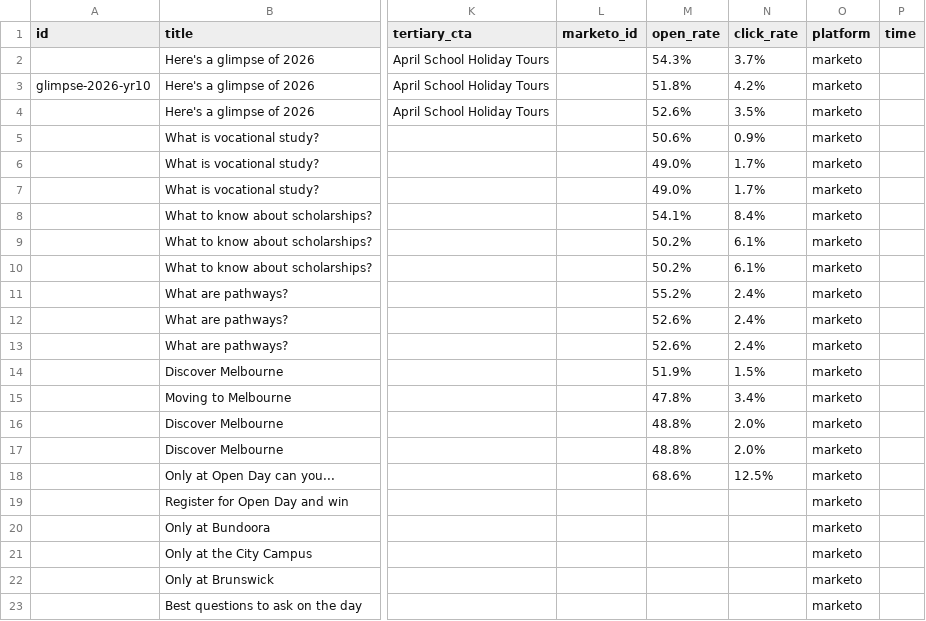
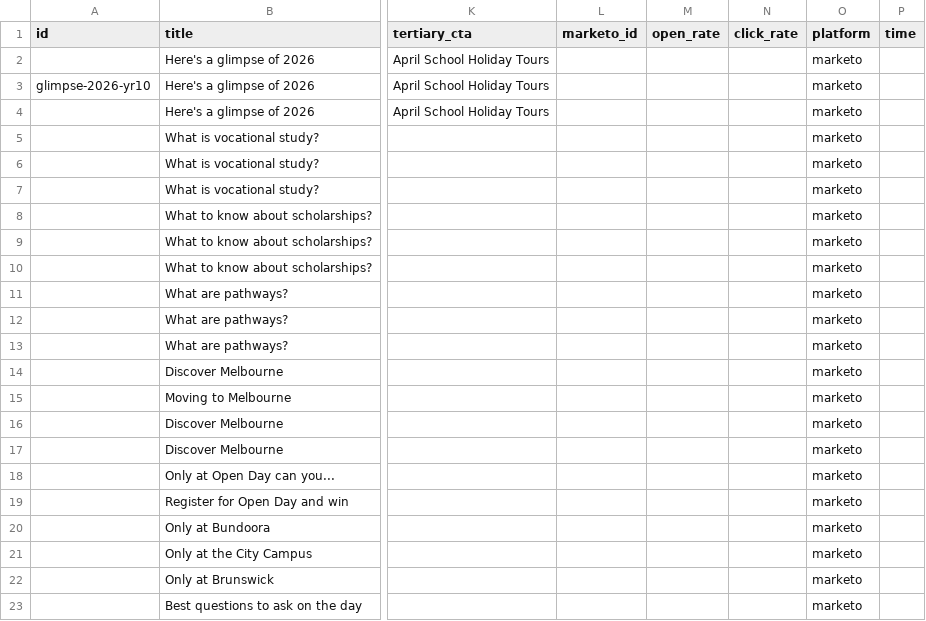
Before and after one commit to emdebeai/comms-calendar, a CSV file: data/comms/marketing.csv, drawn as a sheet; only a part is shown, gaps mark what is left out; the diff names each change by its address in the sheet, - before the commit and + after, or states it on an @@ line.

```diff
--- a/data/comms/marketing.csv
+++ b/data/comms/marketing.csv
-M2 (open_rate): 54.3%
+M2 (open_rate): (empty)
-N2 (click_rate): 3.7%
+N2 (click_rate): (empty)
-M3 (open_rate): 51.8%
+M3 (open_rate): (empty)
-N3 (click_rate): 4.2%
+N3 (click_rate): (empty)
-M4 (open_rate): 52.6%
+M4 (open_rate): (empty)
-N4 (click_rate): 3.5%
+N4 (click_rate): (empty)
-M5 (open_rate): 50.6%
+M5 (open_rate): (empty)
-N5 (click_rate): 0.9%
+N5 (click_rate): (empty)
-M6:M7 (open_rate): 49.0%
+M6:M7 (open_rate): (empty)
-N6:N7 (click_rate): 1.7%
+N6:N7 (click_rate): (empty)
-M8 (open_rate): 54.1%
+M8 (open_rate): (empty)
-N8 (click_rate): 8.4%
+N8 (click_rate): (empty)
-M9:M10 (open_rate): 50.2%
+M9:M10 (open_rate): (empty)
-N9:N10 (click_rate): 6.1%
+N9:N10 (click_rate): (empty)
-M11 (open_rate): 55.2%
+M11 (open_rate): (empty)
-N11:N13 (click_rate): 2.4%
+N11:N13 (click_rate): (empty)
-M12:M13 (open_rate): 52.6%
+M12:M13 (open_rate): (empty)
-M14 (open_rate): 51.9%
+M14 (open_rate): (empty)
-N14 (click_rate): 1.5%
+N14 (click_rate): (empty)
-M15 (open_rate): 47.8%
+M15 (open_rate): (empty)
-N15 (click_rate): 3.4%
+N15 (click_rate): (empty)
-M16:M17 (open_rate): 48.8%
+M16:M17 (open_rate): (empty)
-N16:N17 (click_rate): 2.0%
+N16:N17 (click_rate): (empty)
-M18 (open_rate): 68.6%
+M18 (open_rate): (empty)
-N18 (click_rate): 12.5%
+N18 (click_rate): (empty)
```
Also changed, not shown: data/comms/digital.csv.
